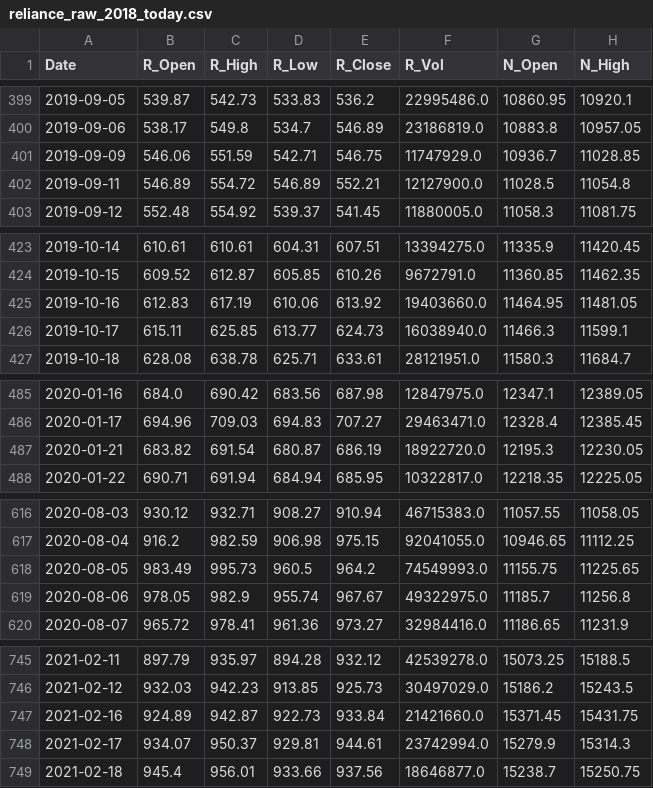
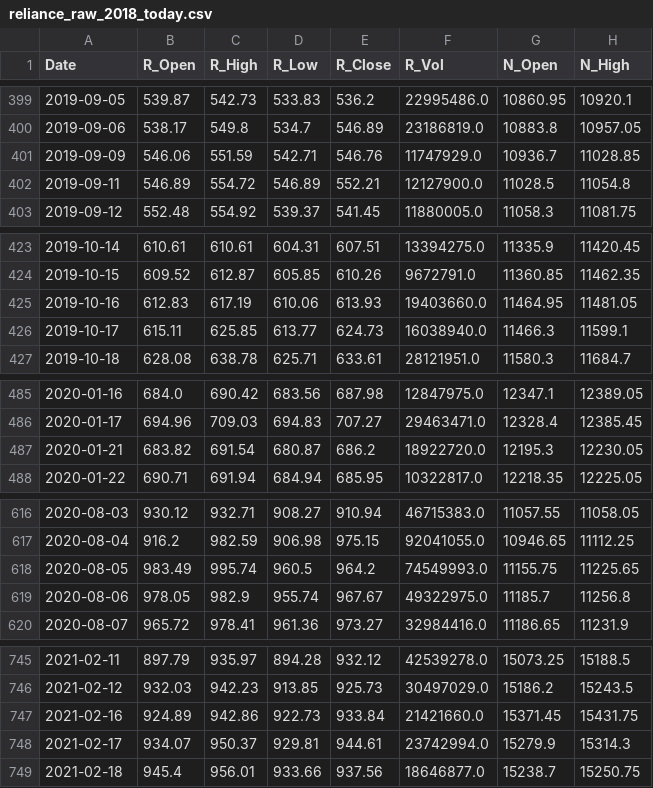
Before and after one commit to AJ-F98/Reliance-Stock-Predictor-v2, a CSV file: reliance_raw_2018_today.csv, drawn as a sheet; only a part is shown, gaps mark what is left out; the diff covers the shown part only; the diff names each change by its address in the sheet, - before the commit and + after, or states it on an @@ line.

```diff
--- a/reliance_raw_2018_today.csv
+++ b/reliance_raw_2018_today.csv
-E401 (R_Close): 546.75
+E401 (R_Close): 546.76
-E425 (R_Close): 613.92
+E425 (R_Close): 613.93
-E487 (R_Close): 686.19
+E487 (R_Close): 686.2
-C618 (R_High): 995.73
+C618 (R_High): 995.74
-C747 (R_High): 942.87
+C747 (R_High): 942.86
```
Also changed, not shown: 1 added row and 22 edited cells elsewhere in this file, 4 other files.
